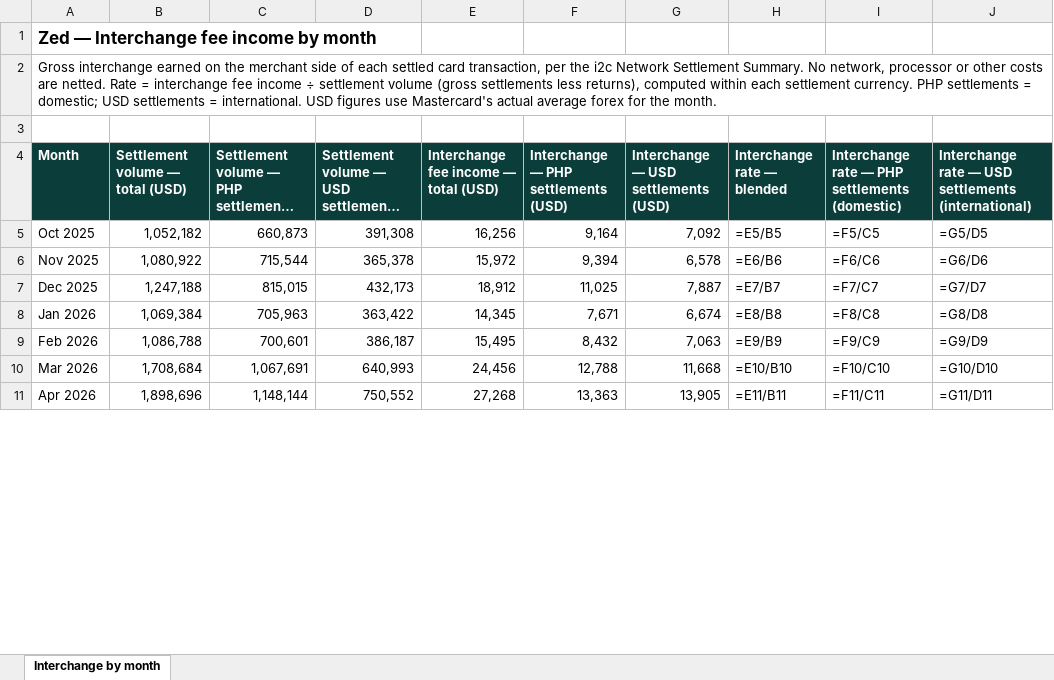
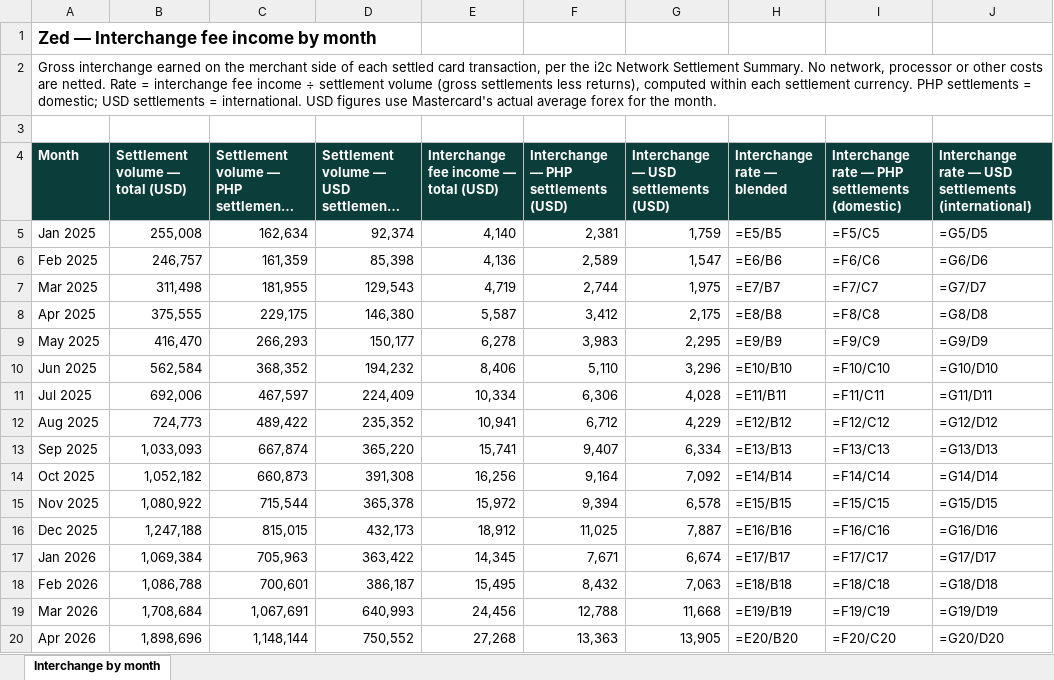
Before and after one commit to STAbraham/debt_dd, an Excel workbook: Prior Responses (outside data room)/Interchange by Month_20261026_DRAFT.xlsx, sheet Interchange by month, drawn as a sheet; only a part is shown; long unchanged cells end in …; values as stored, in another font and other column widths than the file's, no borders; formulas without a stored value are shown as written; addresses are those after the commit; the diff covers the shown part only; the diff names each change by its address in the sheet, - before the commit and + after, or states it on an @@ line.

```diff
--- a/Prior Responses (outside data room)/Interchange by Month_20261026_DRAFT.xlsx (sheet Interchange by month)
+++ b/Prior Responses (outside data room)/Interchange by Month_20261026_DRAFT.xlsx (sheet Interchange by month)
+row 5: Jan 2025 | 255,008 | 162,634 | 92,374 | 4,140 | 2,381 | 1,759 | =E5/B5 | =F5/C5 | =G5/D5
+row 6: Feb 2025 | 246,757 | 161,359 | 85,398 | 4,136 | 2,589 | 1,547 | =E6/B6 | =F6/C6 | =G6/D6
+row 7: Mar 2025 | 311,498 | 181,955 | 129,543 | 4,719 | 2,744 | 1,975 | =E7/B7 | =F7/C7 | =G7/D7
+row 8: Apr 2025 | 375,555 | 229,175 | 146,380 | 5,587 | 3,412 | 2,175 | =E8/B8 | =F8/C8 | =G8/D8
+row 9: May 2025 | 416,470 | 266,293 | 150,177 | 6,278 | 3,983 | 2,295 | =E9/B9 | =F9/C9 | =G9/D9
+row 10: Jun 2025 | 562,584 | 368,352 | 194,232 | 8,406 | 5,110 | 3,296 | =E10/B10 | =F10/C10 | =G10/D10
+row 11: Jul 2025 | 692,006 | 467,597 | 224,409 | 10,334 | 6,306 | 4,028 | =E11/B11 | =F11/C11 | =G11/D11
+row 12: Aug 2025 | 724,773 | 489,422 | 235,352 | 10,941 | 6,712 | 4,229 | =E12/B12 | =F12/C12 | =G12/D12
+row 13: Sep 2025 | 1,033,093 | 667,874 | 365,220 | 15,741 | 9,407 | 6,334 | =E13/B13 | =F13/C13 | =G13/D13
-H14 (Interchange rate — blended): =E5/B5
+H14 (Interchange rate — blended): =E14/B14
-I14: =F5/C5
+I14: =F14/C14
-J14: =G5/D5
+J14: =G14/D14
-H15 (Interchange rate — blended): =E6/B6
+H15 (Interchange rate — blended): =E15/B15
-I15: =F6/C6
+I15: =F15/C15
-J15: =G6/D6
+J15: =G15/D15
-H16 (Interchange rate — blended): =E7/B7
+H16 (Interchange rate — blended): =E16/B16
-I16: =F7/C7
+I16: =F16/C16
-J16: =G7/D7
+J16: =G16/D16
-H17 (Interchange rate — blended): =E8/B8
+H17 (Interchange rate — blended): =E17/B17
-I17: =F8/C8
+I17: =F17/C17
-J17: =G8/D8
+J17: =G17/D17
-H18 (Interchange rate — blended): =E9/B9
+H18 (Interchange rate — blended): =E18/B18
-I18: =F9/C9
+I18: =F18/C18
-J18: =G9/D9
+J18: =G18/D18
-H19 (Interchange rate — blended): =E10/B10
+H19 (Interchange rate — blended): =E19/B19
-I19: =F10/C10
+I19: =F19/C19
-J19: =G10/D10
+J19: =G19/D19
-H20 (Interchange rate — blended): =E11/B11
+H20 (Interchange rate — blended): =E20/B20
-I20: =F11/C11
+I20: =F20/C20
-J20: =G11/D11
+J20: =G20/D20
```
Also changed, not shown: 5 added rows, 2 removed rows and 16 edited cells elsewhere in this sheet.
